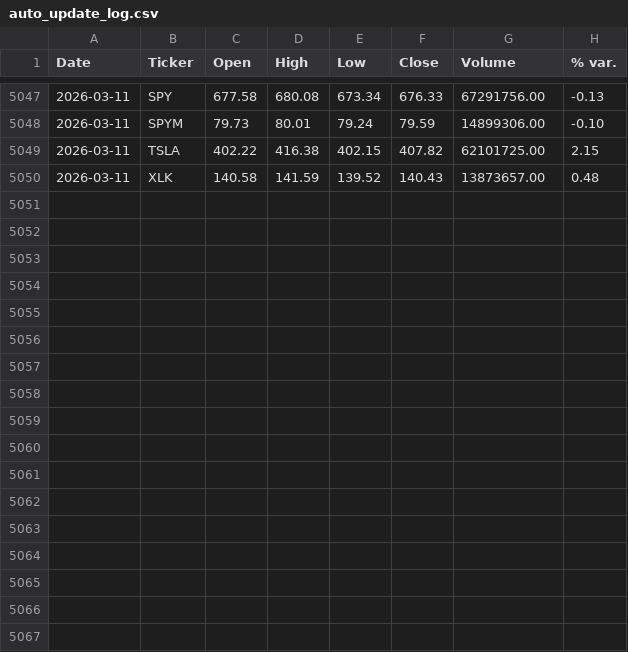
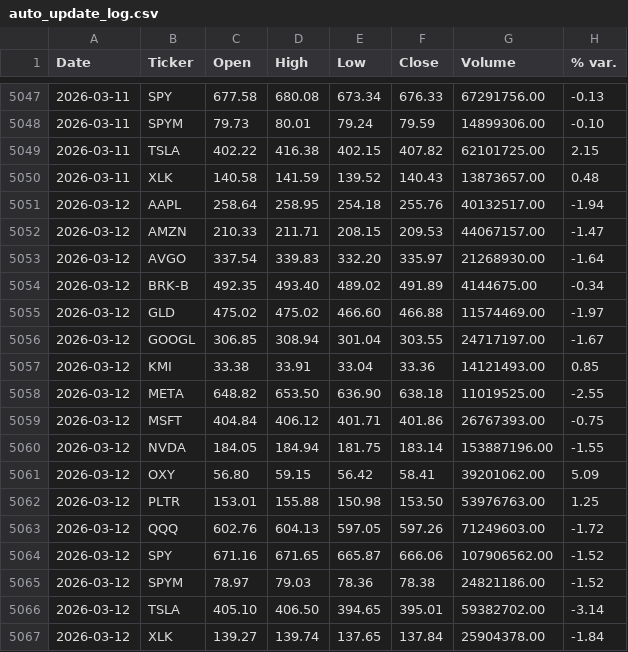
Before and after one commit to faviocanturini-tech/precios-acciones, a CSV file: data/auto_update_log.csv, drawn as a sheet; only a part is shown, gaps mark what is left out.

```diff
--- a/data/auto_update_log.csv
+++ b/data/auto_update_log.csv
@@ -5050 +5050,18 @@ Date,Ticker,Open,High,Low,Close,Volume,% var.
 2026-03-11,XLK,140.58,141.59,139.52,140.43,13873657.00,0.48
+2026-03-12,AAPL,258.64,258.95,254.18,255.76,40132517.00,-1.94
+2026-03-12,AMZN,210.33,211.71,208.15,209.53,44067157.00,-1.47
+2026-03-12,AVGO,337.54,339.83,332.20,335.97,21268930.00,-1.64
+2026-03-12,BRK-B,492.35,493.40,489.02,491.89,4144675.00,-0.34
+2026-03-12,GLD,475.02,475.02,466.60,466.88,11574469.00,-1.97
+2026-03-12,GOOGL,306.85,308.94,301.04,303.55,24717197.00,-1.67
+2026-03-12,KMI,33.38,33.91,33.04,33.36,14121493.00,0.85
+2026-03-12,META,648.82,653.50,636.90,638.18,11019525.00,-2.55
+2026-03-12,MSFT,404.84,406.12,401.71,401.86,26767393.00,-0.75
+2026-03-12,NVDA,184.05,184.94,181.75,183.14,153887196.00,-1.55
+2026-03-12,OXY,56.80,59.15,56.42,58.41,39201062.00,5.09
+2026-03-12,PLTR,153.01,155.88,150.98,153.50,53976763.00,1.25
+2026-03-12,QQQ,602.76,604.13,597.05,597.26,71249603.00,-1.72
+2026-03-12,SPY,671.16,671.65,665.87,666.06,107906562.00,-1.52
+2026-03-12,SPYM,78.97,79.03,78.36,78.38,24821186.00,-1.52
+2026-03-12,TSLA,405.10,406.50,394.65,395.01,59382702.00,-3.14
+2026-03-12,XLK,139.27,139.74,137.65,137.84,25904378.00,-1.84
```
